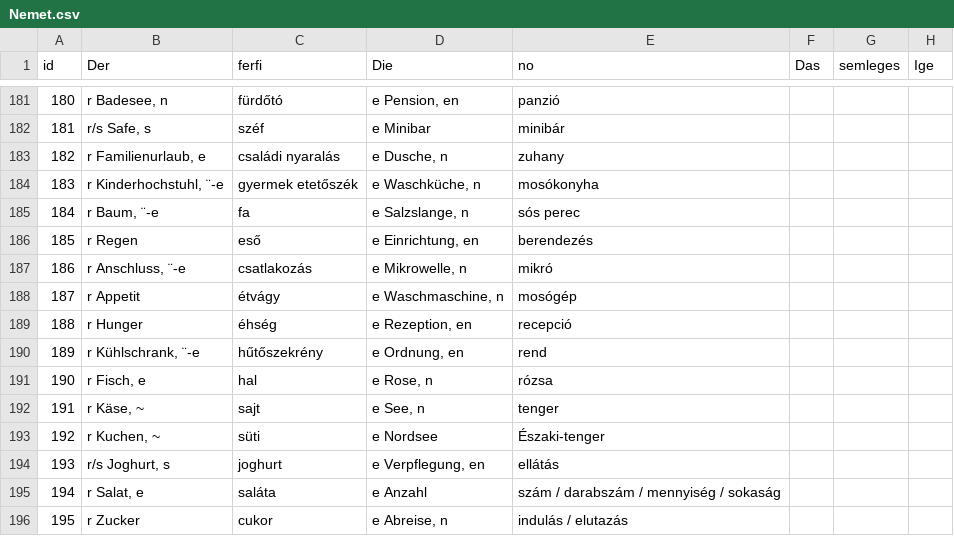
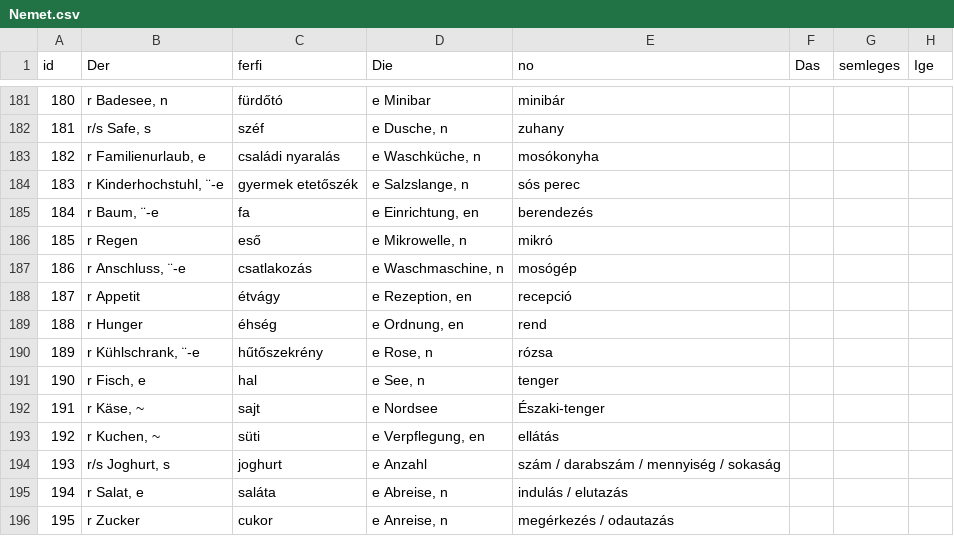
Before and after one commit to TVince0/Nemet, a CSV file: Nemet.csv, drawn as a sheet; only a part is shown, gaps mark what is left out; the diff covers the shown part only; the diff names each change by its address in the sheet, - before the commit and + after, or states it on an @@ line.

```diff
--- a/Nemet.csv
+++ b/Nemet.csv
-D181 (Die): e Pension, en
+D181 (Die): e Minibar
-E181 (no): panzió
+E181 (no): minibár
-D182 (Die): e Minibar
+D182 (Die): e Dusche, n
-E182 (no): minibár
+E182 (no): zuhany
-D183 (Die): e Dusche, n
+D183 (Die): e Waschküche, n
-E183 (no): zuhany
+E183 (no): mosókonyha
-D184 (Die): e Waschküche, n
+D184 (Die): e Salzslange, n
-E184 (no): mosókonyha
+E184 (no): sós perec
-D185 (Die): e Salzslange, n
+D185 (Die): e Einrichtung, en
-E185 (no): sós perec
+E185 (no): berendezés
-D186 (Die): e Einrichtung, en
+D186 (Die): e Mikrowelle, n
-E186 (no): berendezés
+E186 (no): mikró
-D187 (Die): e Mikrowelle, n
+D187 (Die): e Waschmaschine, n
-E187 (no): mikró
+E187 (no): mosógép
-D188 (Die): e Waschmaschine, n
+D188 (Die): e Rezeption, en
-E188 (no): mosógép
+E188 (no): recepció
-D189 (Die): e Rezeption, en
+D189 (Die): e Ordnung, en
-E189 (no): recepció
+E189 (no): rend
-D190 (Die): e Ordnung, en
+D190 (Die): e Rose, n
-E190 (no): rend
+E190 (no): rózsa
-D191 (Die): e Rose, n
+D191 (Die): e See, n
-E191 (no): rózsa
+E191 (no): tenger
-D192 (Die): e See, n
+D192 (Die): e Nordsee
-E192 (no): tenger
+E192 (no): Északi-tenger
-D193 (Die): e Nordsee
+D193 (Die): e Verpflegung, en
-E193 (no): Északi-tenger
+E193 (no): ellátás
-D194 (Die): e Verpflegung, en
+D194 (Die): e Anzahl
-E194 (no): ellátás
+E194 (no): szám / darabszám / mennyiség / sokaság
-D195 (Die): e Anzahl
+D195 (Die): e Abreise, n
-E195 (no): szám / darabszám / mennyiség / sokaság
+E195 (no): indulás / elutazás
-D196 (Die): e Abreise, n
+D196 (Die): e Anreise, n
-E196 (no): indulás / elutazás
+E196 (no): megérkezés / odautazás
```
Also changed, not shown: 1 added row, 1 removed row, 79 edited cells and row numbers in column A elsewhere in this file.
